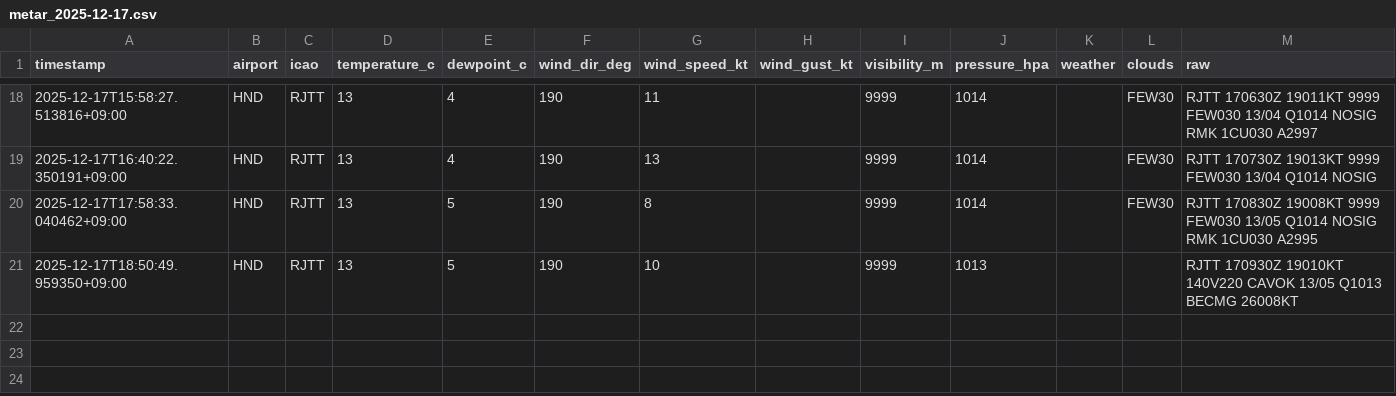
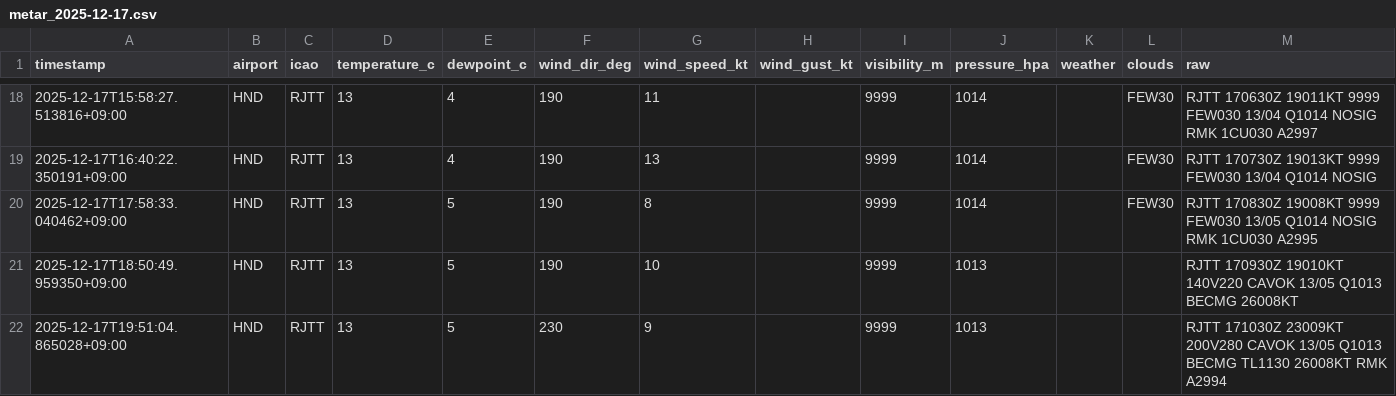
Before and after one commit to sun-1090/MATER-and-TAF, a CSV file: data/HND/metar_2025-12-17.csv, drawn as a sheet; only a part is shown, gaps mark what is left out.

```diff
--- a/data/HND/metar_2025-12-17.csv
+++ b/data/HND/metar_2025-12-17.csv
@@ -21 +21,2 @@ timestamp,airport,icao,temperature_c,dewpoint_c,wind_dir_deg,wind_speed_kt,wind_
 2025-12-17T18:50:49.959350+09:00,HND,RJTT,13,5,190,10,,9999,1013,,,RJTT 170930Z 19010KT 140V220 CAVOK 13/05 Q1013 BECMG 26008KT
+2025-12-17T19:51:04.865028+09:00,HND,RJTT,13,5,230,9,,9999,1013,,,RJTT 171030Z 23009KT 200V280 CAVOK 13/05 Q1013 BECMG TL1130 26008KT RMK A2994
```
Also changed, not shown: data/DLC/metar_2025-12-17.csv, data/NRT/metar_2025-12-17.csv.
